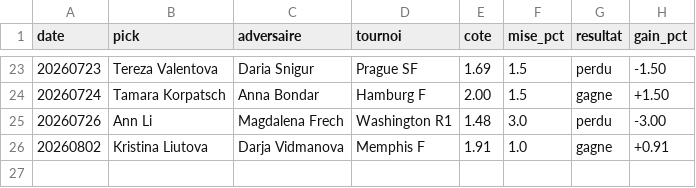
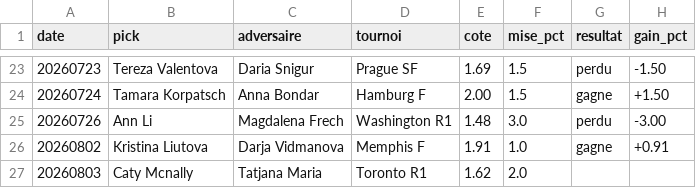
Before and after one commit to lilian93000/Pok-mon-, a CSV file: paris-sportifs/suivi_picks.csv, drawn as a sheet; only a part is shown, gaps mark what is left out.

```diff
--- a/paris-sportifs/suivi_picks.csv
+++ b/paris-sportifs/suivi_picks.csv
@@ -26 +26,2 @@ date,pick,adversaire,tournoi,cote,mise_pct,resultat,gain_pct
 20260802,Kristina Liutova,Darja Vidmanova,Memphis F,1.91,1.0,gagne,+0.91
+20260803,Caty Mcnally,Tatjana Maria,Toronto R1,1.62,2.0,,
```
Also changed, not shown: 2 other files.
